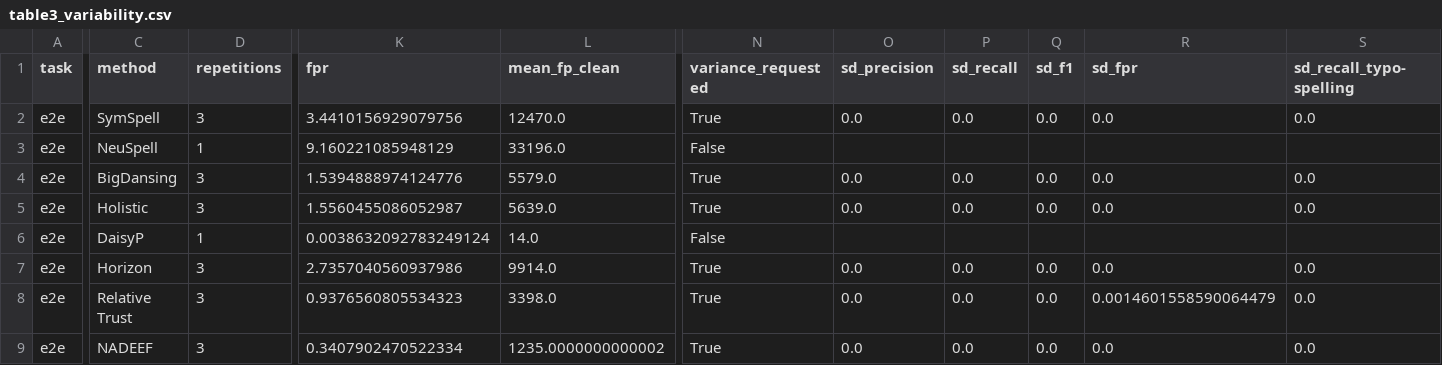
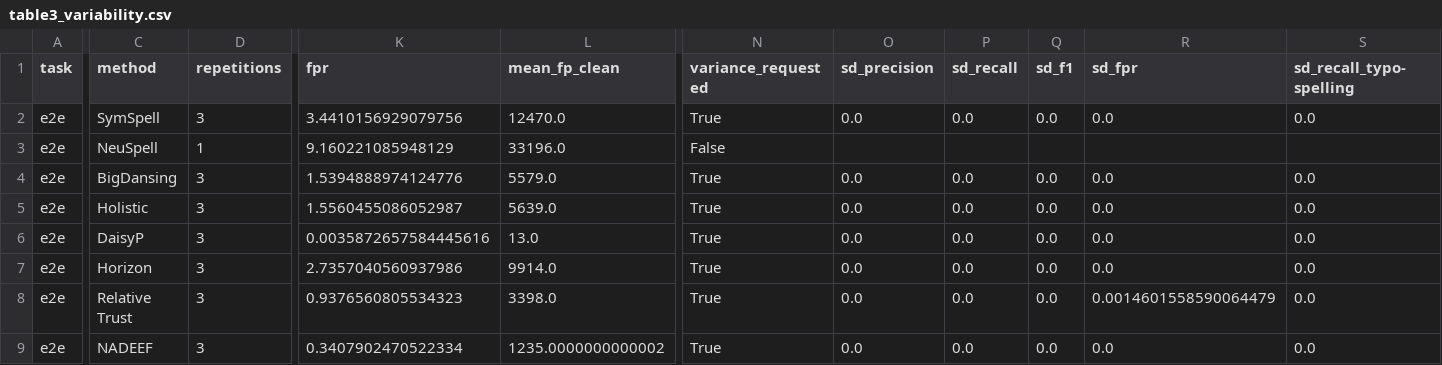
Before and after one commit to kckevinchen/CleanBench, a CSV file: reproducibility/table3/expected/table3_variability.csv, drawn as a sheet; only a part is shown, gaps mark what is left out; the diff covers the shown part only; the diff names each change by its address in the sheet, - before the commit and + after, or states it on an @@ line.

```diff
--- a/reproducibility/table3/expected/table3_variability.csv
+++ b/reproducibility/table3/expected/table3_variability.csv
-D6 (repetitions): 1
+D6 (repetitions): 3
-K6 (fpr): 0.0038632092783249124
+K6 (fpr): 0.0035872657584445616
-L6 (mean_fp_clean): 14.0
+L6 (mean_fp_clean): 13.0
-N6 (variance_requested): False
+N6 (variance_requested): True
-O6 (sd_precision): (empty)
+O6 (sd_precision): 0.0
-P6 (sd_recall): (empty)
+P6 (sd_recall): 0.0
-Q6 (sd_f1): (empty)
+Q6 (sd_f1): 0.0
-R6 (sd_fpr): (empty)
+R6 (sd_fpr): 0.0
-S6 (sd_recall_typo-spelling): (empty)
+S6 (sd_recall_typo-spelling): 0.0
```
Also changed, not shown: 2 edited cells elsewhere in this file, reproducibility/table3/expected/table3_point.csv, 12 other files.
